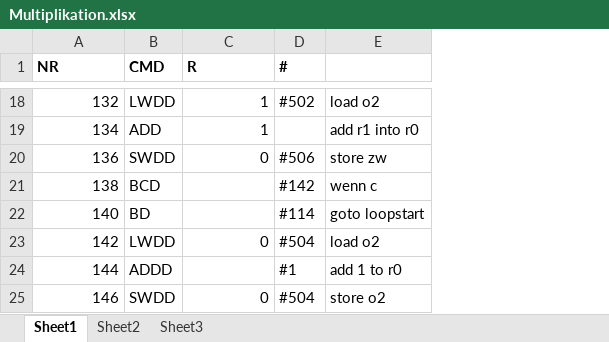
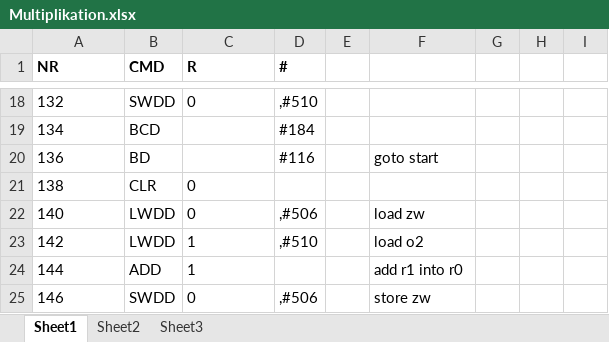
Before and after one commit to Lords-Von-Handschreiber/Mini-Power-PC, an Excel workbook: Examples/Multiplikation.xlsx, sheet Sheet1, drawn as a sheet; only a part is shown, gaps mark what is left out; values as stored, in another font and other column widths than the file's, no borders; addresses are those after the commit; the diff covers the shown part only; the diff names each change by its address in the sheet, - before the commit and + after, or states it on an @@ line.

```diff
--- a/Examples/Multiplikation.xlsx (sheet Sheet1)
+++ b/Examples/Multiplikation.xlsx (sheet Sheet1)
+column E, empty
+column G, empty
+column H, empty
+column I, empty
-A18:A25 alignment: right
+A18:A25 alignment: left
-B18 (CMD): LWDD
+B18 (CMD): SWDD
-C18 (R): 1
+C18 (R): 0
-C18 alignment: right
+C18 alignment: left
-D18 (#): #502
+D18 (#): ,#510
-F18: load o2
+F18: (empty)
-B19 (CMD): ADD
+B19 (CMD): BCD
-C19 (R): 1
+C19 (R): (empty)
-D19 (#): (empty)
+D19 (#): #184
-F19: add r1 into r0
+F19: (empty)
-B20 (CMD): SWDD
+B20 (CMD): BD
-C20 (R): 0
+C20 (R): (empty)
-D20 (#): #506
+D20 (#): #116
-F20: store zw
+F20: goto start
-B21 (CMD): BCD
+B21 (CMD): CLR
-C21:C22 (R): (empty)
+C21:C22 (R): 0
-D21 (#): #142
+D21 (#): (empty)
-F21: wenn c
+F21: (empty)
-B22 (CMD): BD
+B22 (CMD): LWDD
-D22 (#): #114
+D22 (#): ,#506
-F22: goto loopstart
+F22: load zw
-C23 (R): 0
+C23 (R): 1
-C23 alignment: right
+C23 alignment: left
-D23 (#): #504
+D23 (#): ,#510
-B24 (CMD): ADDD
+B24 (CMD): ADD
-C24 (R): (empty)
+C24 (R): 1
-D24 (#): #1
+D24 (#): (empty)
-F24: add 1 to r0
+F24: add r1 into r0
-C25 alignment: right
+C25 alignment: left
-D25 (#): #504
+D25 (#): ,#506
-F25: store o2
+F25: store zw
```
Also changed, not shown: 5 added rows, 117 edited cells and cell formats elsewhere in this sheet, 3 other files.
